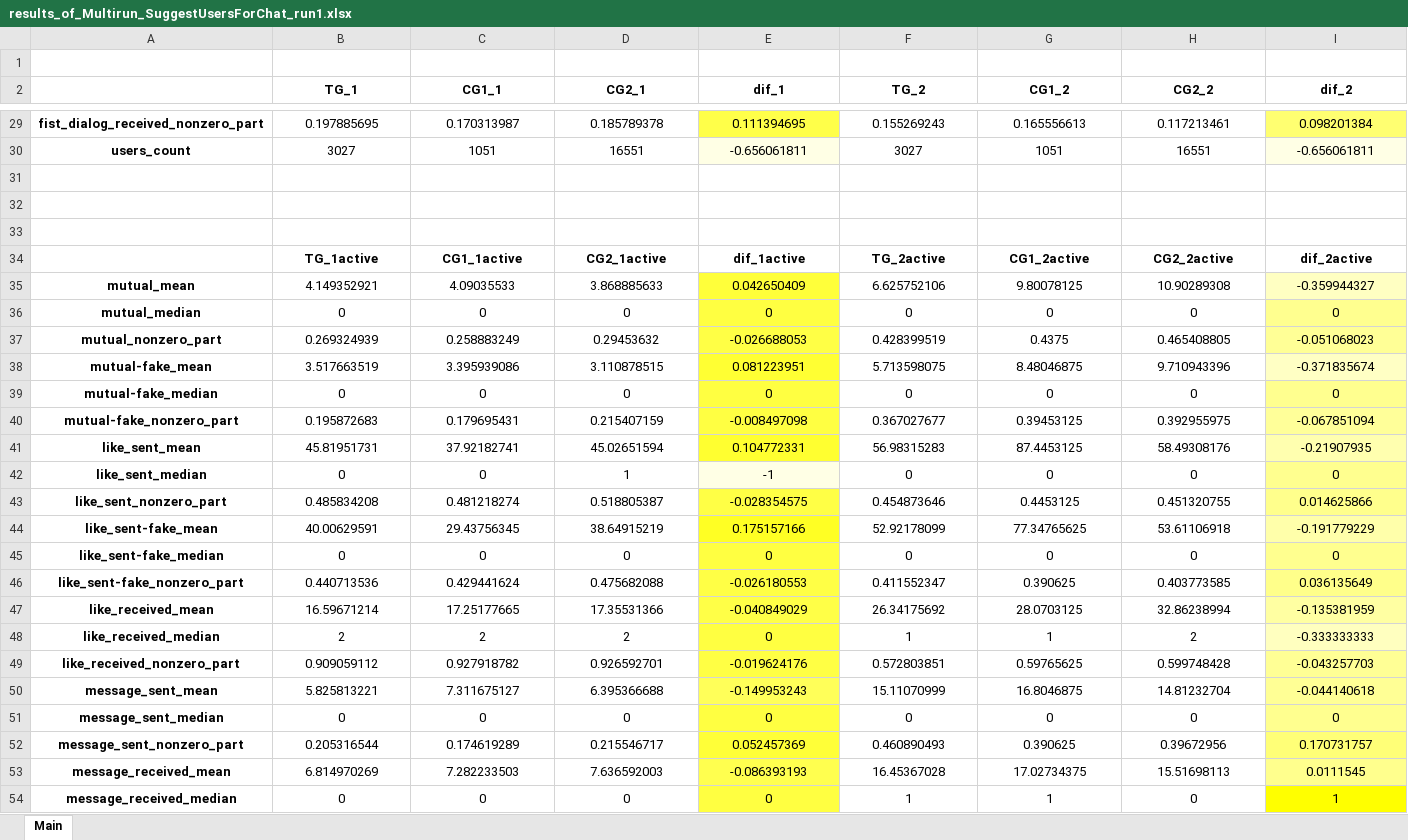
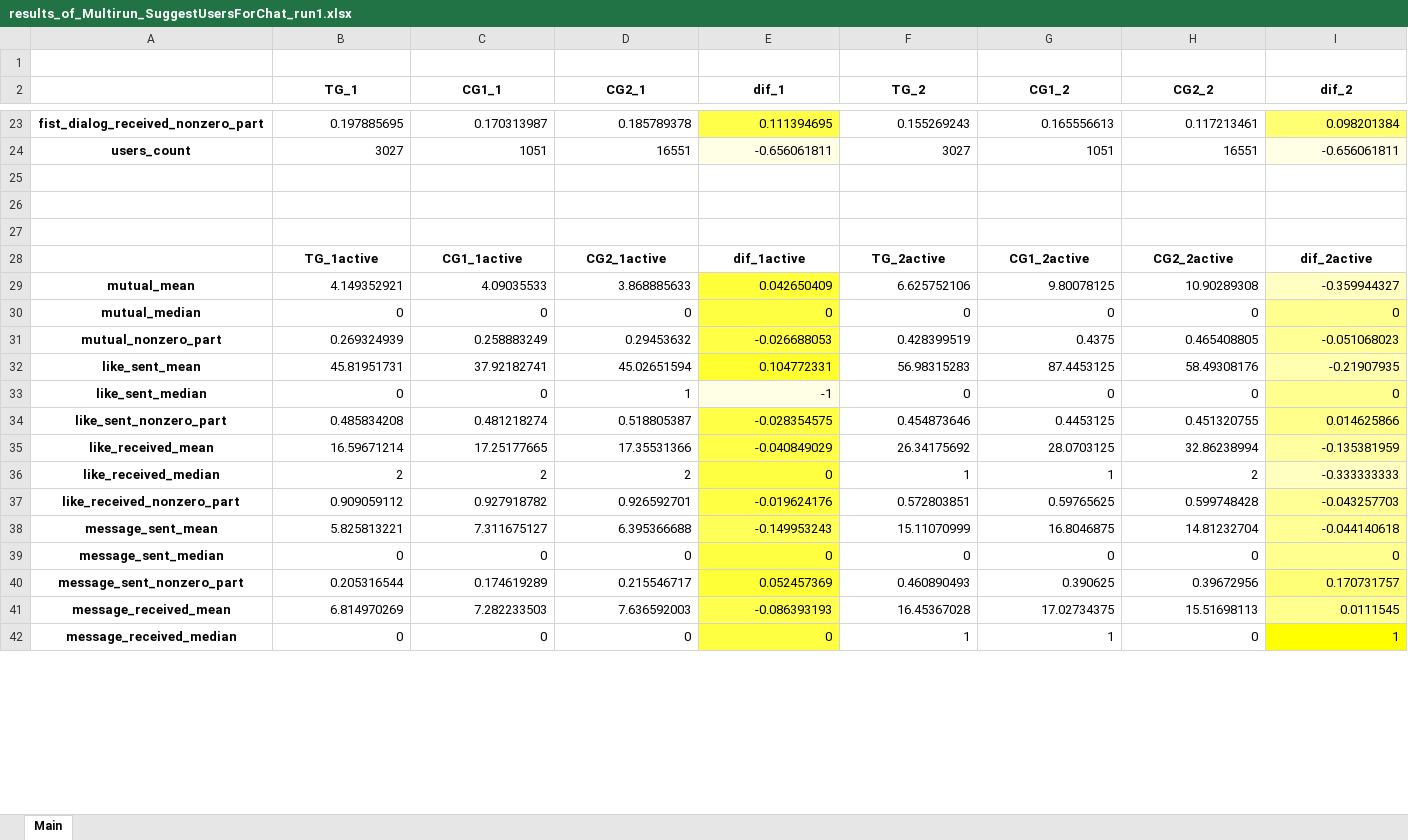
Before and after one commit to finegrip/TopfaceAnalytics, an Excel workbook: Multirun_SuggestUsersForChat_run1/results_of_Multirun_SuggestUsersForChat_run1.xlsx, sheet Main, drawn as a sheet; only a part is shown, gaps mark what is left out; values as stored, in another font and other column widths than the file's, no borders; removed rows and columns are numbered as before the commit, all else as after; rows hold the shown columns only; the diff covers the shown part only; the diff names each change by its address in the sheet, - before the commit and + after, or states it on an @@ line.

```diff
--- a/Multirun_SuggestUsersForChat_run1/results_of_Multirun_SuggestUsersForChat_run1.xlsx (sheet Main)
+++ b/Multirun_SuggestUsersForChat_run1/results_of_Multirun_SuggestUsersForChat_run1.xlsx (sheet Main)
-B23:I24 alignment: center
+B23:I24 alignment: right
-B29:I31 alignment: center
+B29:I31 alignment: right
-row 38: mutual-fake_mean | 3.517663519 | 3.395939086 | 3.110878515 | 0.081223951 | 5.713598075 | 8.48046875 | 9.710943396 | -0.371835674
-row 39: mutual-fake_median | 0 | 0 | 0 | 0 | 0 | 0 | 0 | 0
-row 40: mutual-fake_nonzero_part | 0.195872683 | 0.179695431 | 0.215407159 | -0.008497098 | 0.367027677 | 0.39453125 | 0.392955975 | -0.067851094
-B32:I34 alignment: center
+B32:I34 alignment: right
-row 44: like_sent-fake_mean | 40.00629591 | 29.43756345 | 38.64915219 | 0.175157166 | 52.92178099 | 77.34765625 | 53.61106918 | -0.191779229
-row 45: like_sent-fake_median | 0 | 0 | 0 | 0 | 0 | 0 | 0 | 0
-row 46: like_sent-fake_nonzero_part | 0.440713536 | 0.429441624 | 0.475682088 | -0.026180553 | 0.411552347 | 0.390625 | 0.403773585 | 0.036135649
-B35:I41 alignment: center
+B35:I41 alignment: right
-B42:I42 alignment: center
+B42:I42 alignment: right
```
Also changed, not shown: 6 removed rows and cell formats elsewhere in this sheet, 1 other file.
